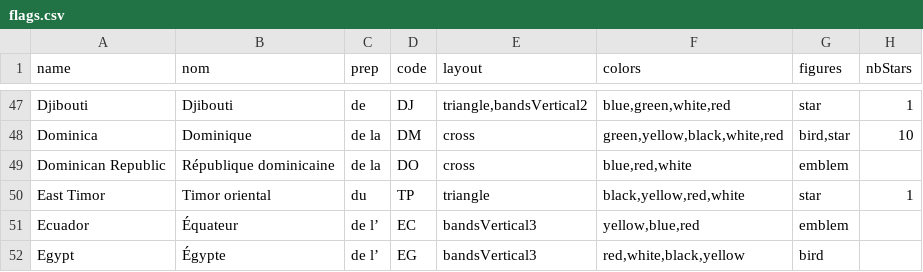
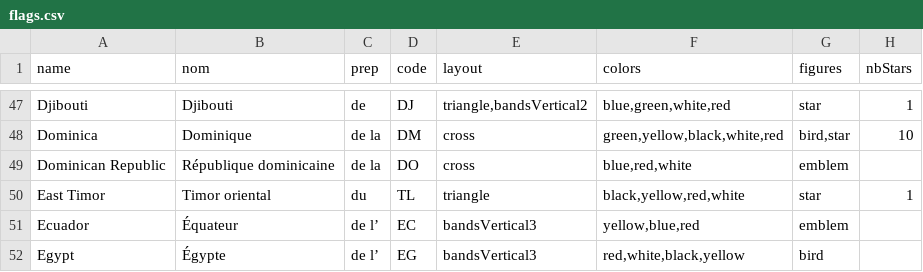
Before and after one commit to TomFevrier/flaginator, a CSV file: public/flags.csv, drawn as a sheet; only a part is shown, gaps mark what is left out.

```diff
--- a/public/flags.csv
+++ b/public/flags.csv
@@ -49,3 +49,3 @@ Dominica,Dominique,de la ,DM,cross,"green,yellow,black,white,red","bird,star",10
 Dominican Republic,République dominicaine,de la ,DO,cross,"blue,red,white",emblem,
-East Timor,Timor oriental,du ,TP,triangle,"black,yellow,red,white",star,1
+East Timor,Timor oriental,du ,TL,triangle,"black,yellow,red,white",star,1
 Ecuador,Équateur,de l’,EC,bandsVertical3,"yellow,blue,red",emblem,
```
Also changed, not shown: 6 other files.
